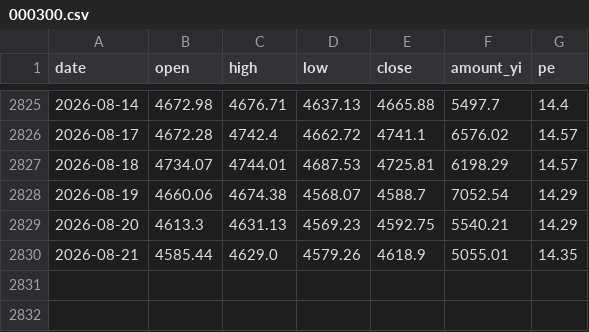
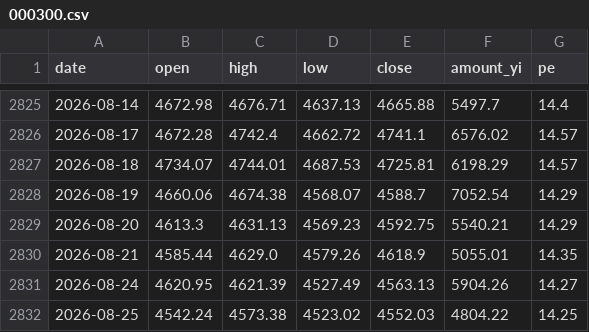
Before and after one commit to cateatcatx/ai-theme-monitor, a CSV file: data/000300.csv, drawn as a sheet; only a part is shown, gaps mark what is left out; the diff names each change by its address in the sheet, - before the commit and + after, or states it on an @@ line.

```diff
--- a/data/000300.csv
+++ b/data/000300.csv
+row 2831: 2026-08-24 | 4620.95 | 4621.39 | 4527.49 | 4563.13 | 5904.26 | 14.27
+row 2832: 2026-08-25 | 4542.24 | 4573.38 | 4523.02 | 4552.03 | 4804.22 | 14.25
```
Also changed, not shown: data/000985.csv, data/931071.csv, 8 other files.
